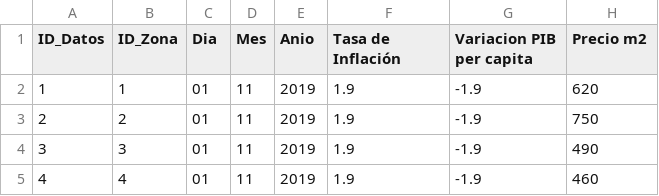
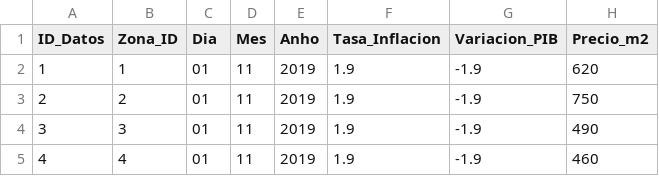
Before and after one commit to naniortigoza/prototipo_TF10, a CSV file: datos/datos_economicos.csv, drawn as a sheet; only a part is shown.

```diff
--- a/datos/datos_economicos.csv
+++ b/datos/datos_economicos.csv
@@ -1,2 +1,2 @@
-ID_Datos,ID_Zona,Dia,Mes,Anio,Tasa de Inflación,Variacion PIB per capita,Precio m2
+ID_Datos,Zona_ID,Dia,Mes,Anho,Tasa_Inflacion,Variacion_PIB,Precio_m2
 1,1,01,11,2019,1.9,-1.9,620
```
Also changed, not shown: datos/datos_propiedades_externo.csv, datos/resultados_prediccion.csv, 4 other files.
